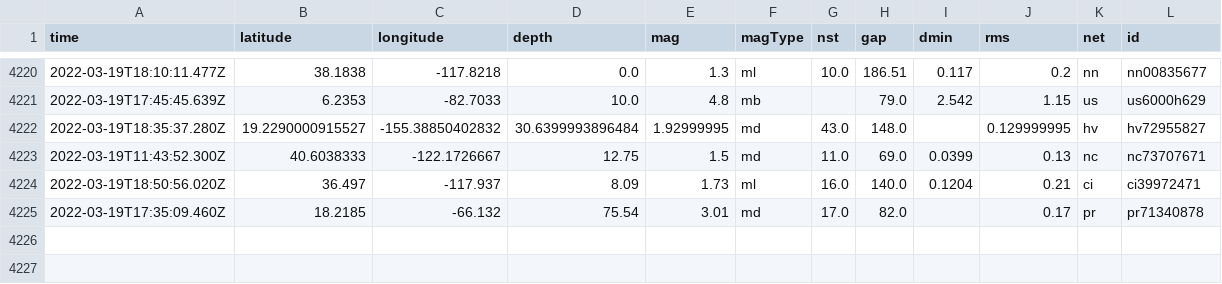
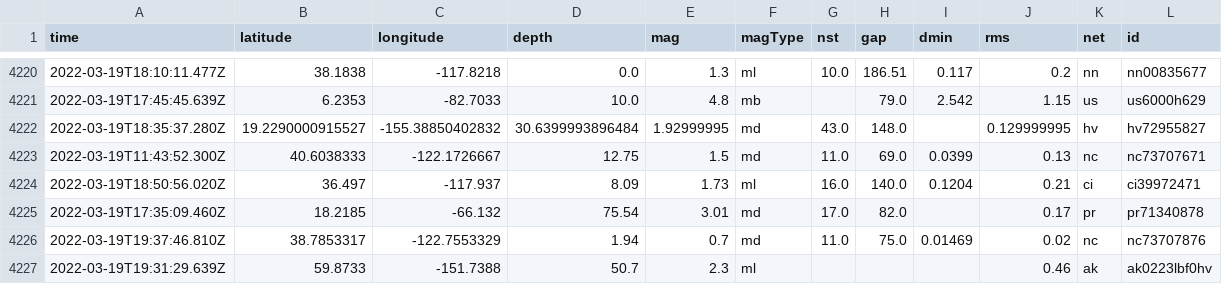
Before and after one commit to Nmargolis/github-action-workshop, a CSV file: usgs_main.csv, drawn as a sheet; only a part is shown, gaps mark what is left out; rows hold the shown columns only; the diff names each change by its address in the sheet, - before the commit and + after, or states it on an @@ line.

```diff
--- a/usgs_main.csv
+++ b/usgs_main.csv
+row 4226: 2022-03-19T19:37:46.810Z | 38.7853317 | -122.7553329 | 1.94 | 0.7 | md | 11.0 | 75.0 | 0.01469 | 0.02 | nc | nc73707876
+row 4227: 2022-03-19T19:31:29.639Z | 59.8733 | -151.7388 | 50.7 | 2.3 | ml |  |  |  | 0.46 | ak | ak0223lbf0hv
```
